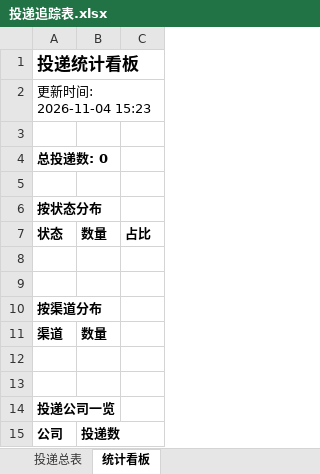
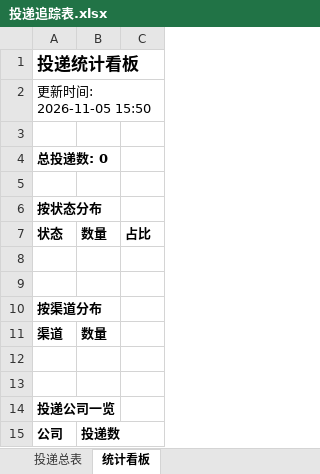
Before and after one commit to wency-git/campus-radar, an Excel workbook: reports/投递追踪表.xlsx, sheet 统计看板, drawn as a sheet; values as stored, in another font and other column widths than the file's, no borders; the diff names each change by its address in the sheet, - before the commit and + after, or states it on an @@ line.

```diff
--- a/reports/投递追踪表.xlsx (sheet 统计看板)
+++ b/reports/投递追踪表.xlsx (sheet 统计看板)
-A2: 更新时间: 2026-11-04 15:23
+A2: 更新时间: 2026-11-05 15:50
```
Also changed, not shown: 2 other files.
